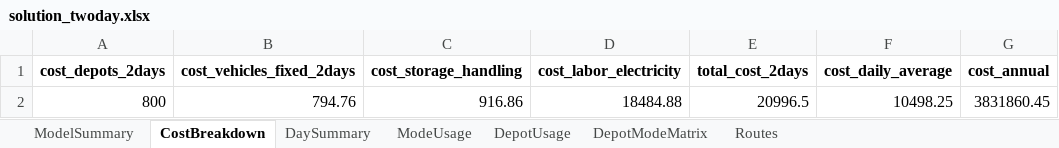
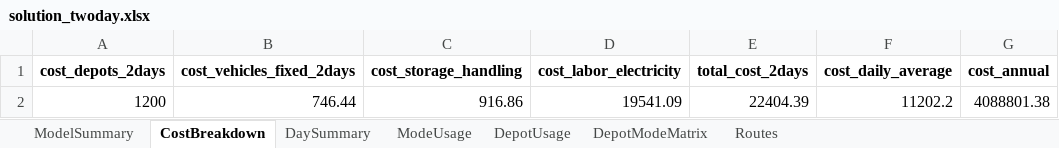
Before and after one commit to mqhkuiper/PostNL, an Excel workbook: WorkingModels/solution_twoday.xlsx, sheet CostBreakdown, drawn as a sheet; values as stored, in another font and other column widths than the file's, no borders; removed rows and columns are numbered as before the commit, all else as after; the diff names each change by its address in the sheet, - before the commit and + after, or states it on an @@ line.

```diff
--- a/WorkingModels/solution_twoday.xlsx (sheet CostBreakdown)
+++ b/WorkingModels/solution_twoday.xlsx (sheet CostBreakdown)
-row 2: 800 | 794.76 | 916.86 | 18484.88 | 20996.5 | 10498.25 | 3831860.45
+row 2: 1200 | 746.44 | 916.86 | 19541.09 | 22404.39 | 11202.2 | 4088801.38
```
Also changed, not shown: sheet DepotModeMatrix, sheet Routes, sheet ModeUsage, sheet DepotUsage, sheet ModelSummary, sheet DaySummary, hidden cells, 2 other files.
